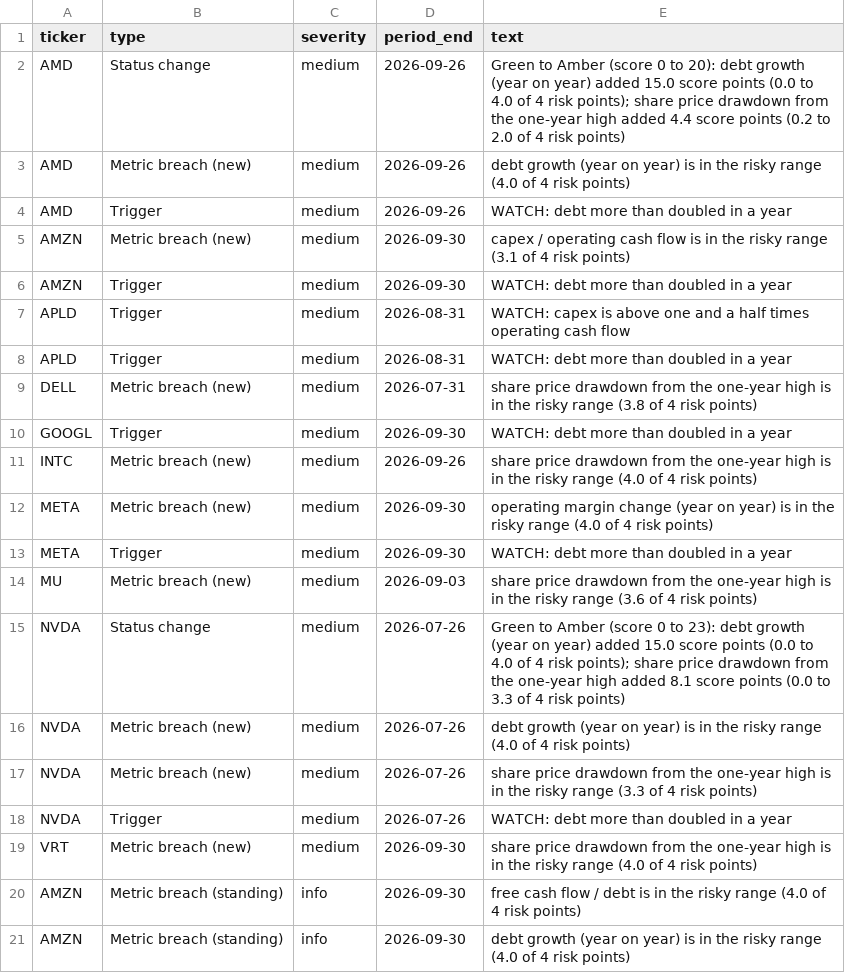
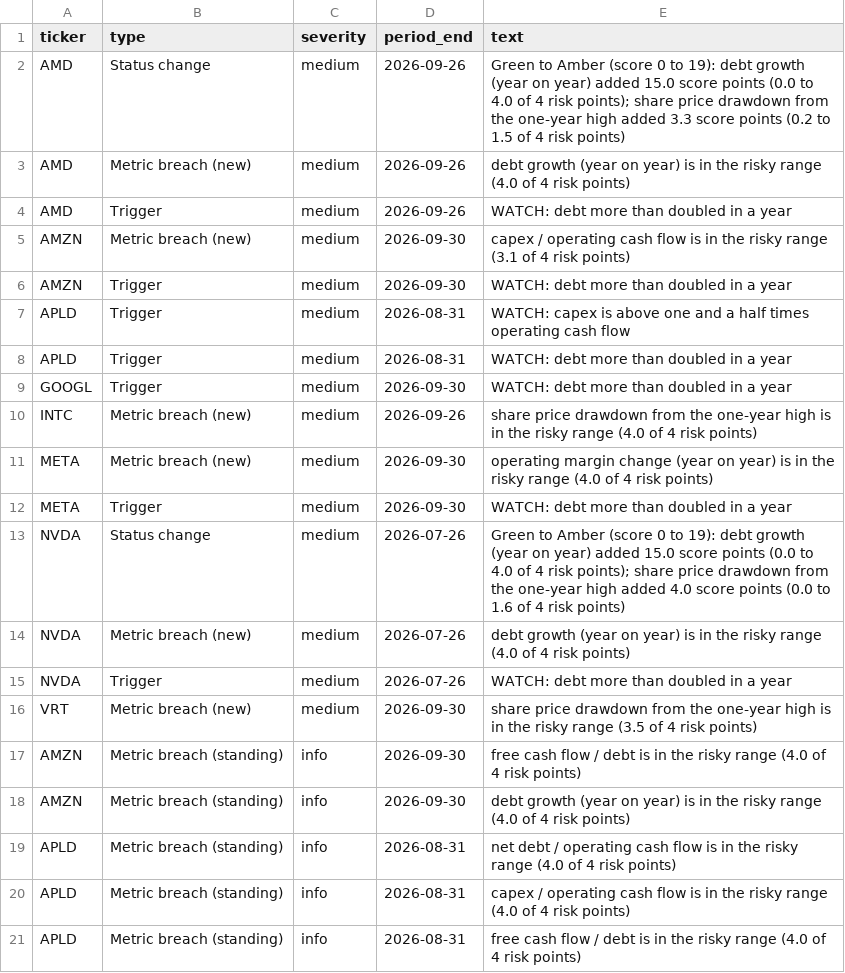
Before and after one commit to Novapranay/Credit-monitoring-using-LLM-based-systems, a CSV file: data/processed/alerts.csv, drawn as a sheet; only a part is shown; the shorter side is filled out with more unchanged rows.

```diff
--- a/data/processed/alerts.csv
+++ b/data/processed/alerts.csv
@@ -1,3 +1,3 @@
 ticker,type,severity,period_end,text
-AMD,Status change,medium,2026-09-26,Green to Amber (score 0 to 20): debt growth (year on year) added 15.0 score points (0.0 to 4.0 of 4 risk points); share price drawdown from the one-year high added 4.4 score points (0.2 to 2.0 of 4 risk points)
+AMD,Status change,medium,2026-09-26,Green to Amber (score 0 to 19): debt growth (year on year) added 15.0 score points (0.0 to 4.0 of 4 risk points); share price drawdown from the one-year high added 3.3 score points (0.2 to 1.5 of 4 risk points)
 AMD,Metric breach (new),medium,2026-09-26,debt growth (year on year) is in the risky range (4.0 of 4 risk points)
@@ -8,3 +8,2 @@ APLD,Trigger,medium,2026-08-31,WATCH: capex is above one and a half times operat
 APLD,Trigger,medium,2026-08-31,WATCH: debt more than doubled in a year
-DELL,Metric breach (new),medium,2026-07-31,share price drawdown from the one-year high is in the risky range (3.8 of 4 risk points)
 GOOGL,Trigger,medium,2026-09-30,WATCH: debt more than doubled in a year
@@ -13,8 +12,6 @@ META,Metric breach (new),medium,2026-09-30,operating margin change (year on year
 META,Trigger,medium,2026-09-30,WATCH: debt more than doubled in a year
-MU,Metric breach (new),medium,2026-09-03,share price drawdown from the one-year high is in the risky range (3.6 of 4 risk points)
-NVDA,Status change,medium,2026-07-26,Green to Amber (score 0 to 23): debt growth (year on year) added 15.0 score points (0.0 to 4.0 of 4 risk points); share price drawdown from the one-year high added 8.1 score points (0.0 to 3.3 of 4 risk points)
+NVDA,Status change,medium,2026-07-26,Green to Amber (score 0 to 19): debt growth (year on year) added 15.0 score points (0.0 to 4.0 of 4 risk points); share price drawdown from the one-year high added 4.0 score points (0.0 to 1.6 of 4 risk points)
 NVDA,Metric breach (new),medium,2026-07-26,debt growth (year on year) is in the risky range (4.0 of 4 risk points)
-NVDA,Metric breach (new),medium,2026-07-26,share price drawdown from the one-year high is in the risky range (3.3 of 4 risk points)
 NVDA,Trigger,medium,2026-07-26,WATCH: debt more than doubled in a year
-VRT,Metric breach (new),medium,2026-09-30,share price drawdown from the one-year high is in the risky range (4.0 of 4 risk points)
+VRT,Metric breach (new),medium,2026-09-30,share price drawdown from the one-year high is in the risky range (3.5 of 4 risk points)
 AMZN,Metric breach (standing),info,2026-09-30,free cash flow / debt is in the risky range (4.0 of 4 risk points)
```
Also changed, not shown: data/processed/metrics.csv, data/processed/scores.csv, 16 other files.
